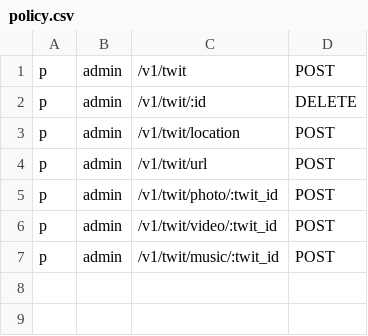
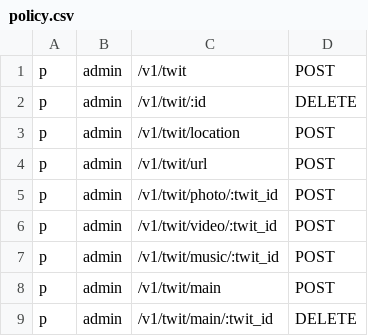
Before and after one commit to CHQBT/Api, a CSV file: casbin/policy.csv, drawn as a sheet; the diff names each change by its address in the sheet, - before the commit and + after, or states it on an @@ line.

Commit message:
main is added

```diff
--- a/casbin/policy.csv
+++ b/casbin/policy.csv
+row 8: p | admin | /v1/twit/main | POST
+row 9: p | admin | /v1/twit/main/:twit_id | DELETE
```
